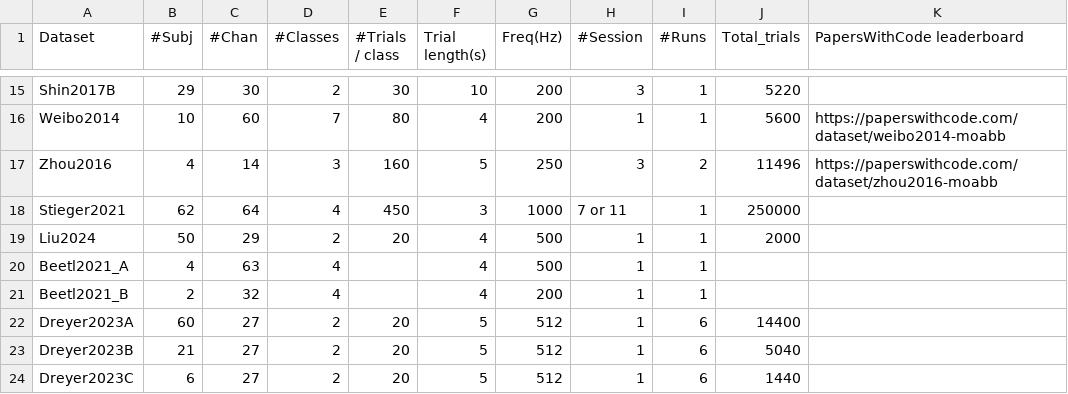
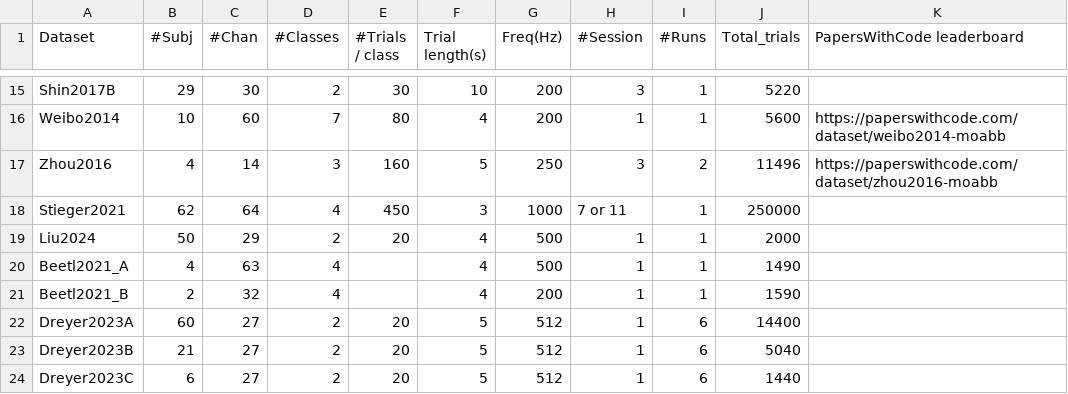
Before and after one commit to NeuroTechX/moabb, a CSV file: moabb/datasets/summary_imagery.csv, drawn as a sheet; only a part is shown, gaps mark what is left out.

```diff
--- a/moabb/datasets/summary_imagery.csv
+++ b/moabb/datasets/summary_imagery.csv
@@ -19,4 +19,4 @@ Stieger2021,62,64,4,450,3,1000,7 or 11,1,250000,
 Liu2024,50,29,2,20,4,500,1,1,2000,
-Beetl2021_A,4,63,4,,4,500,1,1,,
-Beetl2021_B,2,32,4,,4,200,1,1,,
+Beetl2021_A,4,63,4,,4,500,1,1,1490,
+Beetl2021_B,2,32,4,,4,200,1,1,1590,
 Dreyer2023A,60,27,2,20,5,512,1,6,14400,
```
Also changed, not shown: 1 other file.
